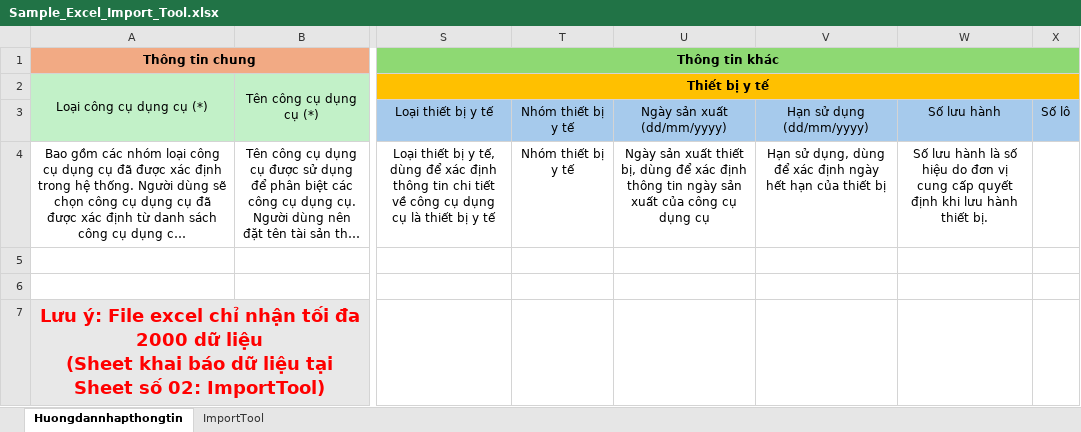
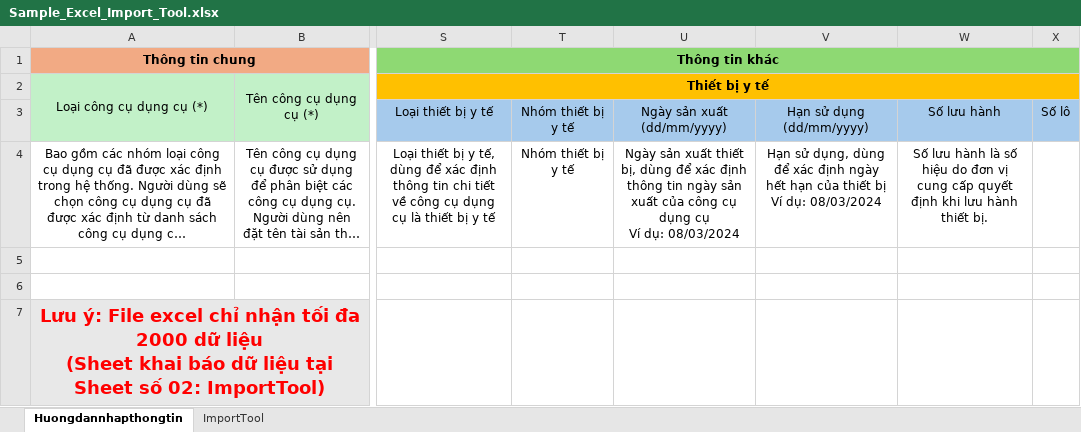
Before and after one commit to xuanhieu2910/Management-Assets-core, an Excel workbook: src/main/resources/static/Sample_Excel_Import_Tool.xlsx, sheet Huongdannhapthongtin, drawn as a sheet; only a part is shown, gaps mark what is left out; long unchanged cells end in …; values as stored, in another font and other column widths than the file's, no borders; ↵ is a line break in a cell; the diff names each change by its address in the sheet, - before the commit and + after, or states it on an @@ line.

Commit message:
update download file template import tool

```diff
--- a/src/main/resources/static/Sample_Excel_Import_Tool.xlsx (sheet Huongdannhapthongtin)
+++ b/src/main/resources/static/Sample_Excel_Import_Tool.xlsx (sheet Huongdannhapthongtin)
-U4: …dụng cụ
+U4: …dụng cụ ↵ Ví dụ: 08/03/2024
-V4: …thiết bị
+V4: …thiết bị ↵ Ví dụ: 08/03/2024
```
Also changed, not shown: 6 other files.
